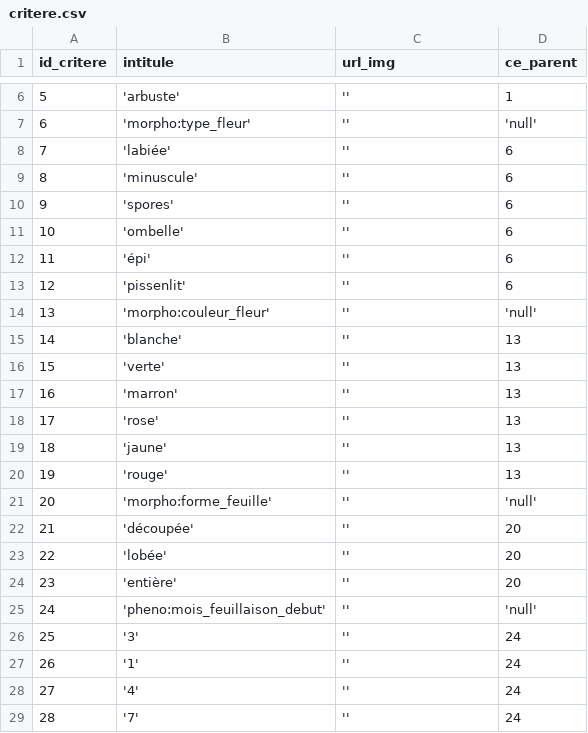
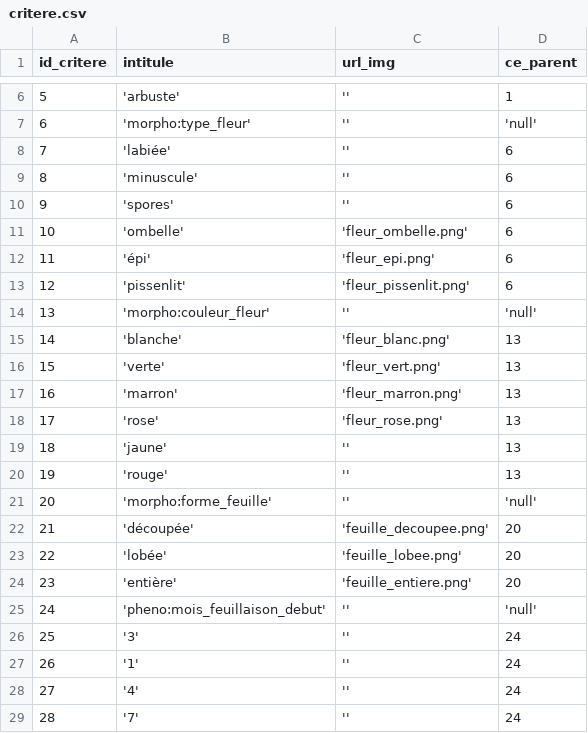
Before and after one commit to telabotanica/FloraClapas, a CSV file: critere.csv, drawn as a sheet; only a part is shown, gaps mark what is left out; the diff names each change by its address in the sheet, - before the commit and + after, or states it on an @@ line.

```diff
--- a/critere.csv
+++ b/critere.csv
-C11 (url_img): ''
+C11 (url_img): 'fleur_ombelle.png'
-C12 (url_img): ''
+C12 (url_img): 'fleur_epi.png'
-C13 (url_img): ''
+C13 (url_img): 'fleur_pissenlit.png'
-C15 (url_img): ''
+C15 (url_img): 'fleur_blanc.png'
-C16 (url_img): ''
+C16 (url_img): 'fleur_vert.png'
-C17 (url_img): ''
+C17 (url_img): 'fleur_marron.png'
-C18 (url_img): ''
+C18 (url_img): 'fleur_rose.png'
-C22 (url_img): ''
+C22 (url_img): 'feuille_decoupee.png'
-C23 (url_img): ''
+C23 (url_img): 'feuille_lobee.png'
-C24 (url_img): ''
+C24 (url_img): 'feuille_entiere.png'
```
Also changed, not shown: 2 other files.
